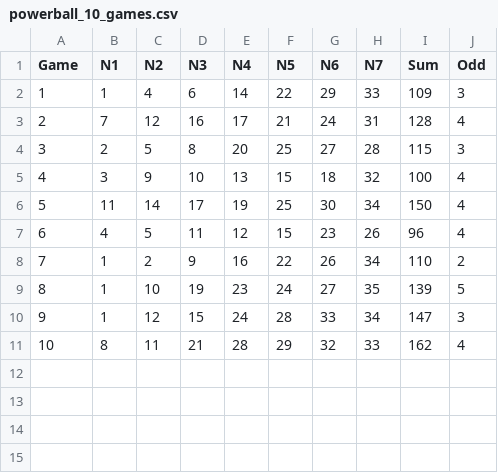
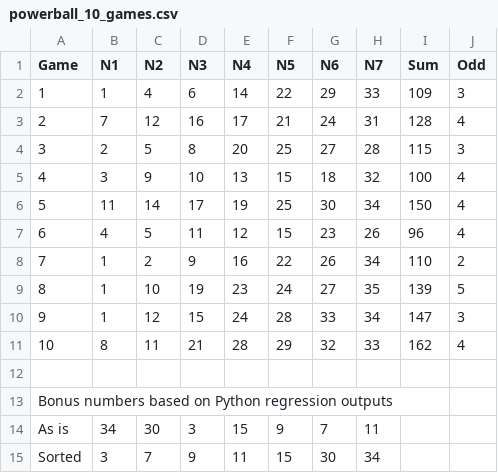
Before and after one commit to dave-sharma82/Github_MyPythonProjects, a CSV file: Lottery/Powerball/powerball_10_games.csv, drawn as a sheet.

```diff
--- a/Lottery/Powerball/powerball_10_games.csv
+++ b/Lottery/Powerball/powerball_10_games.csv
@@ -11 +11,5 @@ Game,N1,N2,N3,N4,N5,N6,N7,Sum,Odd
 10,8,11,21,28,29,32,33,162,4
+,,,,,,,,,
+Bonus numbers based on Python regression outputs,,,,,,,,,
+As is,34,30,3,15,9,7,11,,
+Sorted,3,7,9,11,15,30,34,,
```
Also changed, not shown: 2 other files.
